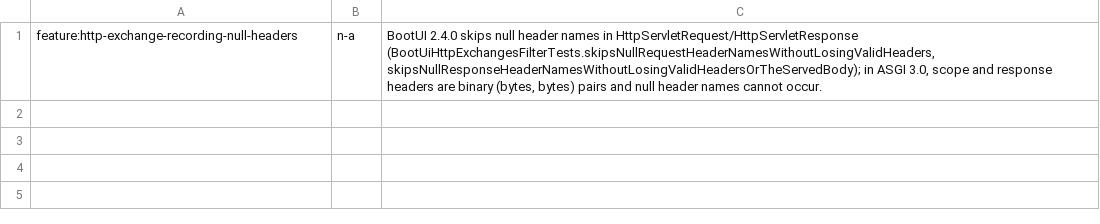
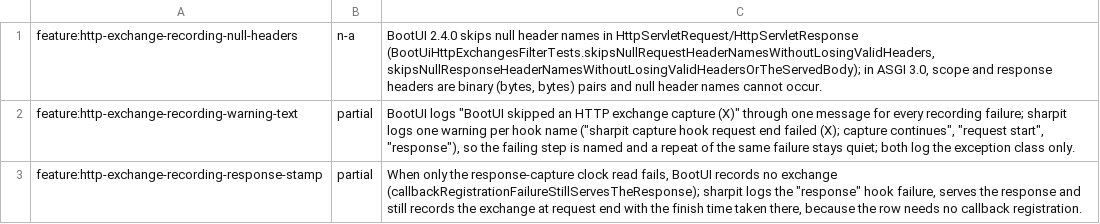
Before and after one commit to ffroliva/sharpit, a TSV file: docs/reference/matrix-updates/a7-exchange-recording.tsv, drawn as a sheet.

Commit message:
docs: lane A7 scenario table lists every #1615 test method and two adapted rows

```diff
--- a/docs/reference/matrix-updates/a7-exchange-recording.tsv
+++ b/docs/reference/matrix-updates/a7-exchange-recording.tsv
@@ -1 +1,3 @@
 feature:http-exchange-recording-null-headers	n-a	BootUI 2.4.0 skips null header names in HttpServletRequest/HttpServletResponse (BootUiHttpExchangesFilterTests.skipsNullRequestHeaderNamesWithoutLosingValidHeaders, skipsNullResponseHeaderNamesWithoutLosingValidHeadersOrTheServedBody); in ASGI 3.0, scope and response headers are binary (bytes, bytes) pairs and null header names cannot occur.
+feature:http-exchange-recording-warning-text	partial	BootUI logs "BootUI skipped an HTTP exchange capture (X)" through one message for every recording failure; sharpit logs one warning per hook name ("sharpit capture hook request end failed (X); capture continues", "request start", "response"), so the failing step is named and a repeat of the same failure stays quiet; both log the exception class only.
+feature:http-exchange-recording-response-stamp	partial	When only the response-capture clock read fails, BootUI records no exchange (callbackRegistrationFailureStillServesTheResponse); sharpit logs the "response" hook failure, serves the response and still records the exchange at request end with the finish time taken there, because the row needs no callback registration.
```
Also changed, not shown: 1 other file.
